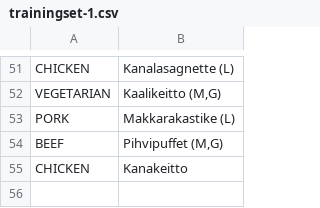
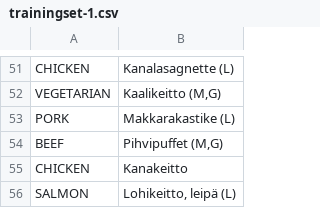
Before and after one commit to TeroGo/Hagaton2021, a CSV file: data/classifier/trainingset-1.csv, drawn as a sheet; only a part is shown, gaps mark what is left out.

Commit message:
add support for lohikeitto

```diff
--- a/data/classifier/trainingset-1.csv
+++ b/data/classifier/trainingset-1.csv
@@ -55 +55,2 @@ BEEF;Pihvipuffet (M,G)
 CHICKEN;Kanakeitto
+SALMON;Lohikeitto, leipä (L)
```
Also changed, not shown: 1 other file.
